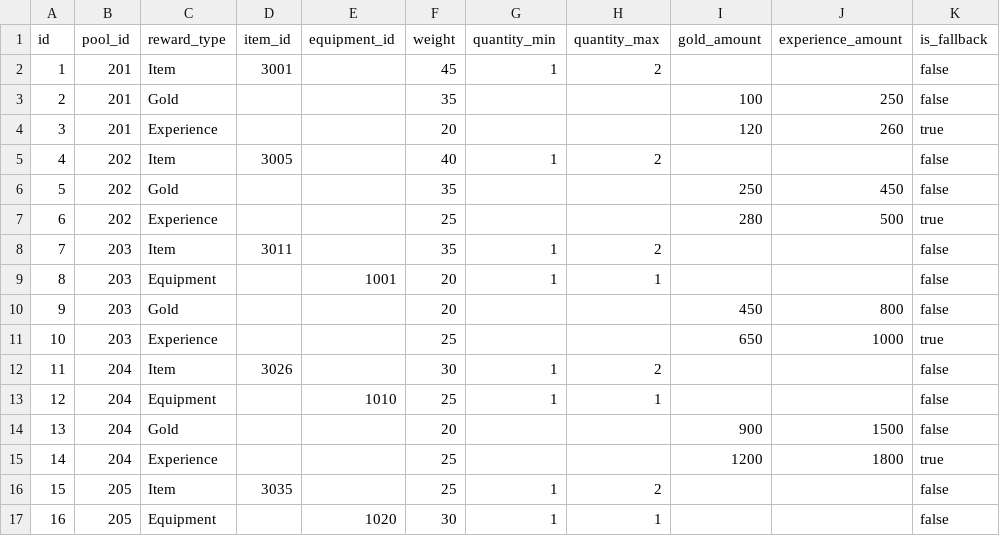
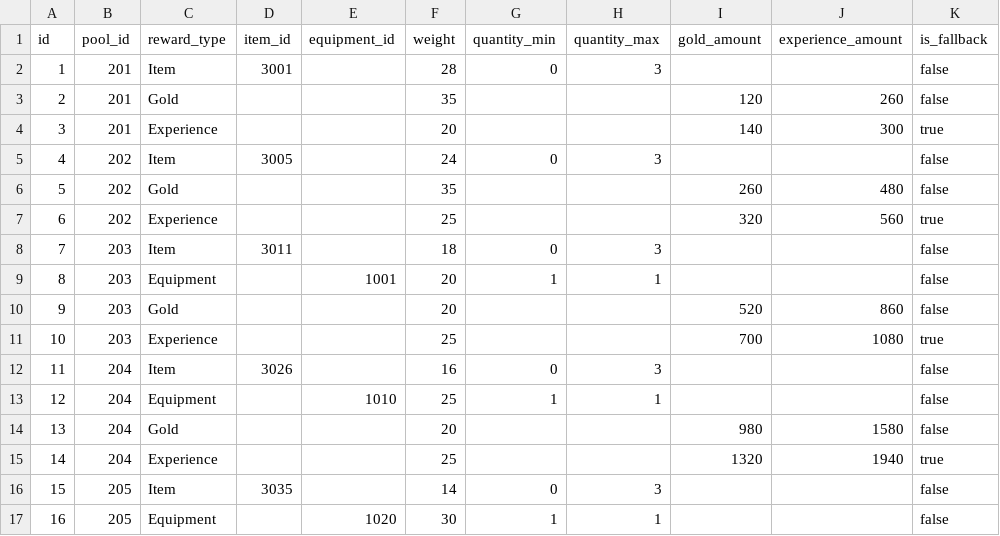
Before and after one commit to ayumu203/nisekue, a CSV file: server/resources/treasuremap/reward_entries.csv, drawn as a sheet; only a part is shown; the diff covers the shown part only.

```diff
--- a/server/resources/treasuremap/reward_entries.csv
+++ b/server/resources/treasuremap/reward_entries.csv
@@ -1,17 +1,17 @@
 id,pool_id,reward_type,item_id,equipment_id,weight,quantity_min,quantity_max,gold_amount,experience_amount,is_fallback
-1,201,Item,3001,,45,1,2,,,false
-2,201,Gold,,,35,,,100,250,false
-3,201,Experience,,,20,,,120,260,true
-4,202,Item,3005,,40,1,2,,,false
-5,202,Gold,,,35,,,250,450,false
-6,202,Experience,,,25,,,280,500,true
-7,203,Item,3011,,35,1,2,,,false
+1,201,Item,3001,,28,0,3,,,false
+2,201,Gold,,,35,,,120,260,false
+3,201,Experience,,,20,,,140,300,true
+4,202,Item,3005,,24,0,3,,,false
+5,202,Gold,,,35,,,260,480,false
+6,202,Experience,,,25,,,320,560,true
+7,203,Item,3011,,18,0,3,,,false
 8,203,Equipment,,1001,20,1,1,,,false
-9,203,Gold,,,20,,,450,800,false
-10,203,Experience,,,25,,,650,1000,true
-11,204,Item,3026,,30,1,2,,,false
+9,203,Gold,,,20,,,520,860,false
+10,203,Experience,,,25,,,700,1080,true
+11,204,Item,3026,,16,0,3,,,false
 12,204,Equipment,,1010,25,1,1,,,false
-13,204,Gold,,,20,,,900,1500,false
-14,204,Experience,,,25,,,1200,1800,true
-15,205,Item,3035,,25,1,2,,,false
+13,204,Gold,,,20,,,980,1580,false
+14,204,Experience,,,25,,,1320,1940,true
+15,205,Item,3035,,14,0,3,,,false
 16,205,Equipment,,1020,30,1,1,,,false
```
Also changed, not shown: 6 added rows and 4 edited cells elsewhere in this file, server/resources/item_master.csv, server/resources/treasuremap/treasure_maps.csv, 1 other file.
